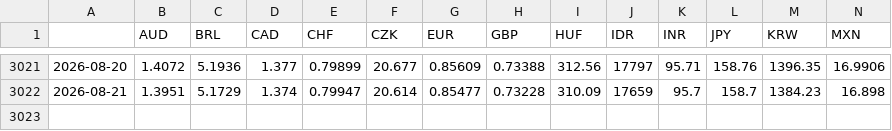
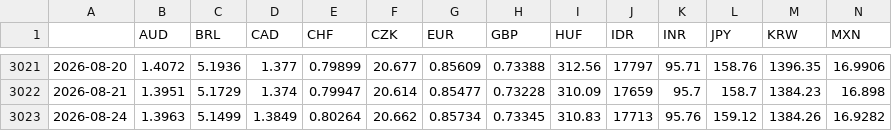
Before and after one commit to DataVizHonduran/EMFX_risk_diffusion, a CSV file: fx_data_raw.csv, drawn as a sheet; only a part is shown, gaps mark what is left out; rows hold the shown columns only; the diff names each change by its address in the sheet, - before the commit and + after, or states it on an @@ line.

```diff
--- a/fx_data_raw.csv
+++ b/fx_data_raw.csv
+row 3023: 2026-08-24 | 1.3963 | 5.1499 | 1.3849 | 0.80264 | 20.662 | 0.85734 | 0.73345 | 310.83 | 17713 | 95.76 | 159.12 | 1384.26 | 16.9282
```
Also changed, not shown: fx_data_emfx.csv.
